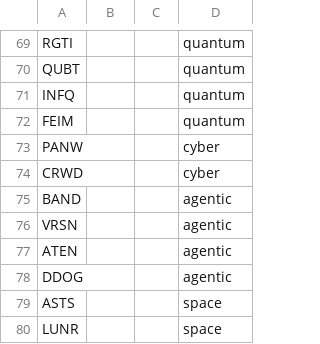
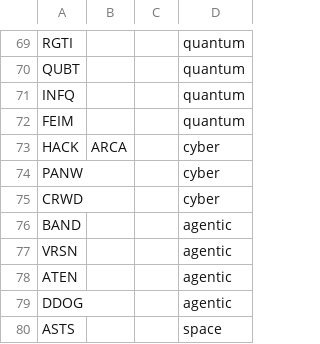
Before and after one commit to jshih2388/basic, a CSV file: stock_sectordef.csv, drawn as a sheet; only a part is shown, gaps mark what is left out; the shorter side is filled out with more unchanged rows.

Commit message:
Update stock_sectordef.csv

```diff
--- a/stock_sectordef.csv
+++ b/stock_sectordef.csv
@@ -72,2 +72,3 @@ INFQ,,,quantum
 FEIM,,,quantum
+HACK,ARCA,,cyber
 PANW,,,cyber
```
